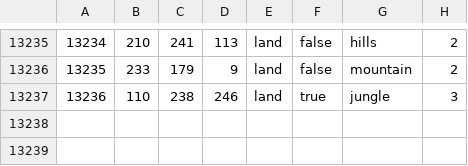
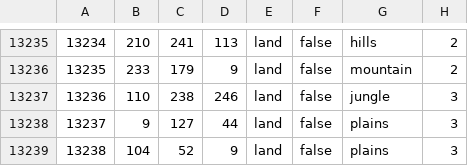
Before and after one commit to New-Dark-Age/New-Dark-Age, a CSV file: map/definition.csv, drawn as a sheet; only a part is shown, gaps mark what is left out.

```diff
--- a/map/definition.csv
+++ b/map/definition.csv
@@ -13236,2 +13236,4 @@
 13235;233;179;9;land;false;mountain;2
-13236;110;238;246;land;true;jungle;3
+13236;110;238;246;land;false;jungle;3
+13237;9;127;44;land;false;plains;3
+13238;104;52;9;land;false;plains;3
```
Also changed, not shown: 12 other files.
